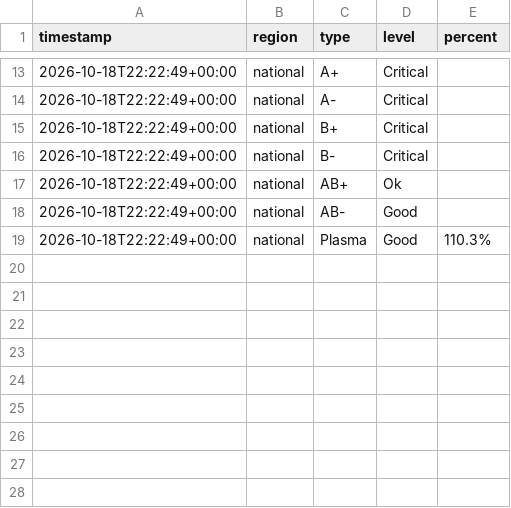
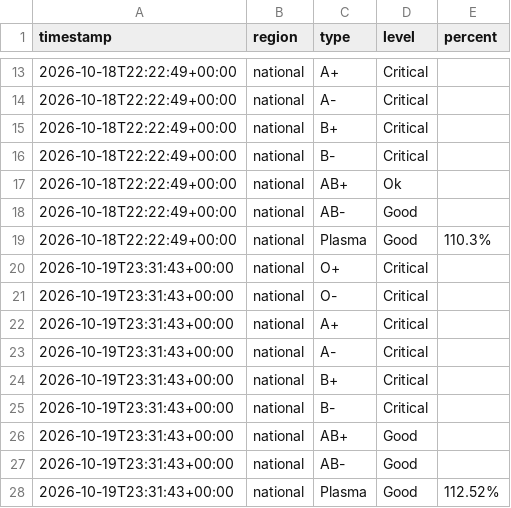
Before and after one commit to freidx/lifeblood-graph, a CSV file: docs/history.csv, drawn as a sheet; only a part is shown, gaps mark what is left out.

```diff
--- a/docs/history.csv
+++ b/docs/history.csv
@@ -19 +19,10 @@ timestamp,region,type,level,percent
 2026-10-18T22:22:49+00:00,national,Plasma,Good,110.3%
+2026-10-19T23:31:43+00:00,national,O+,Critical,
+2026-10-19T23:31:43+00:00,national,O-,Critical,
+2026-10-19T23:31:43+00:00,national,A+,Critical,
+2026-10-19T23:31:43+00:00,national,A-,Critical,
+2026-10-19T23:31:43+00:00,national,B+,Critical,
+2026-10-19T23:31:43+00:00,national,B-,Critical,
+2026-10-19T23:31:43+00:00,national,AB+,Good,
+2026-10-19T23:31:43+00:00,national,AB-,Good,
+2026-10-19T23:31:43+00:00,national,Plasma,Good,112.52%
```
